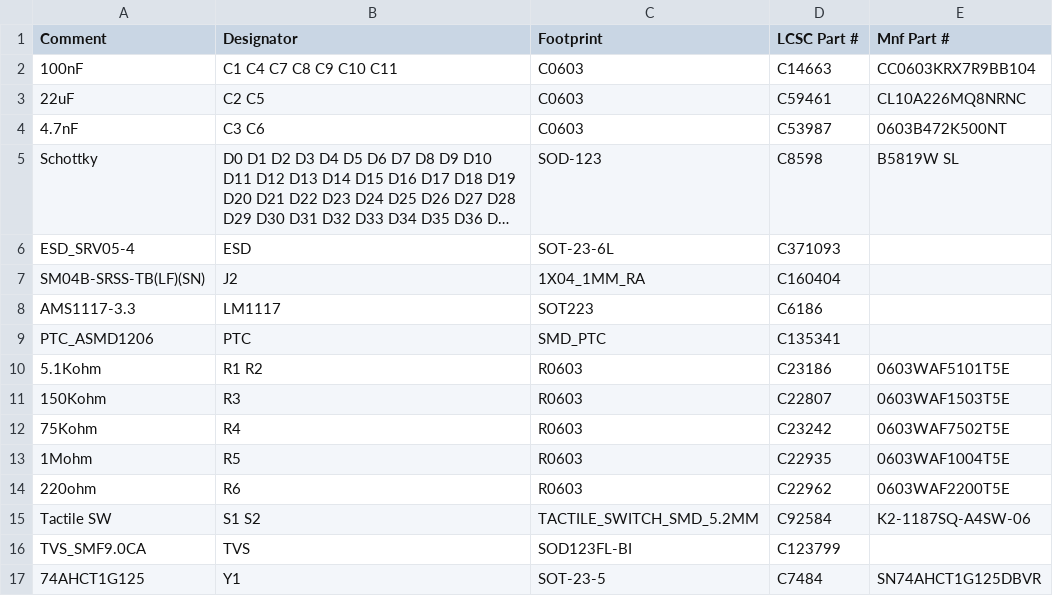
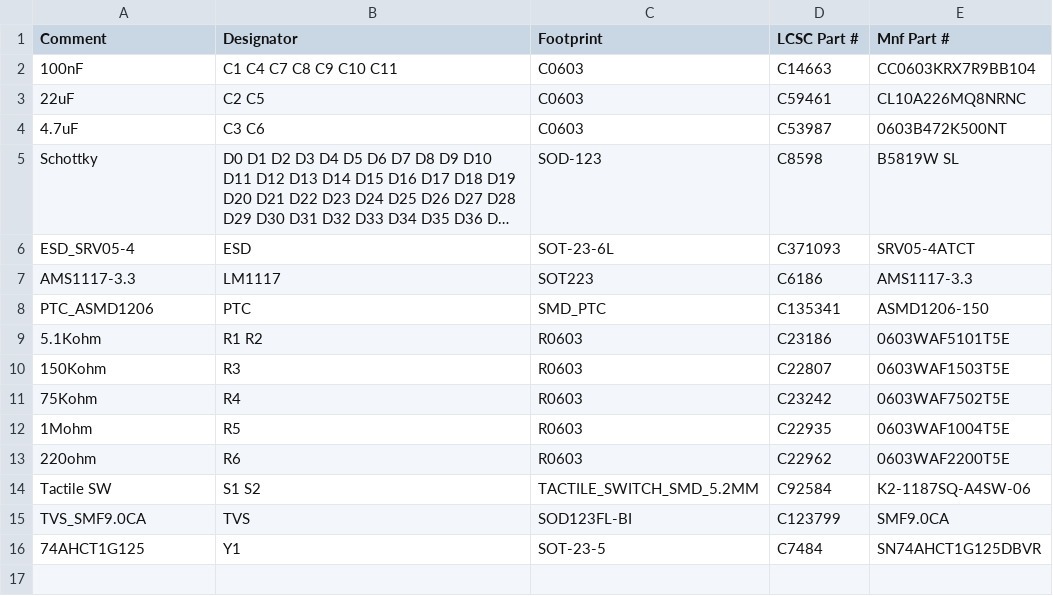
Before and after one commit to Tecsmith/vr61-keyboard-pcb, a CSV file: production/jlcpcb_vr61_bottom_bom.csv (was production/vr61_bottom_bom.csv), drawn as a sheet; long unchanged cells end in …; removed rows and columns are numbered as before the commit, all else as after; the diff names each change by its address in the sheet, - before the commit and + after, or states it on an @@ line.

Commit message:
production ready, rev B

```diff
--- a/production/vr61_bottom_bom.csv
+++ b/production/jlcpcb_vr61_bottom_bom.csv
-A4 (Comment): 4.7nF
+A4 (Comment): 4.7uF
-E6 (Mnf Part #): (empty)
+E6 (Mnf Part #): SRV05-4ATCT
-row 7: SM04B-SRSS-TB(LF)(SN) | J2 | 1X04_1MM_RA | C160404
-E7 (Mnf Part #): (empty)
+E7 (Mnf Part #): AMS1117-3.3
-E8 (Mnf Part #): (empty)
+E8 (Mnf Part #): ASMD1206-150
-E15 (Mnf Part #): (empty)
+E15 (Mnf Part #): SMF9.0CA
```
Also changed, not shown: 12 other files.
